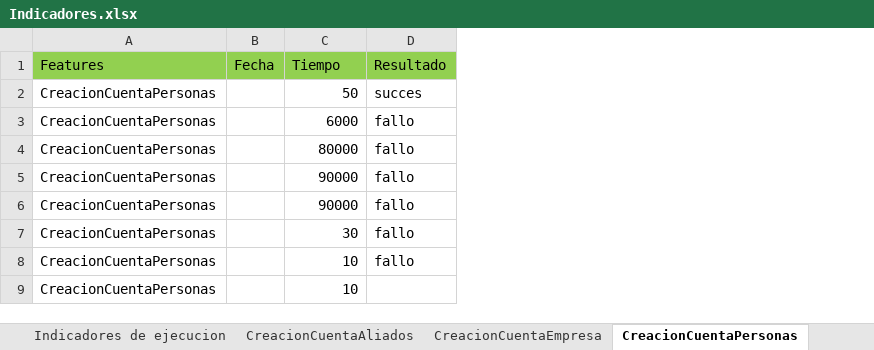
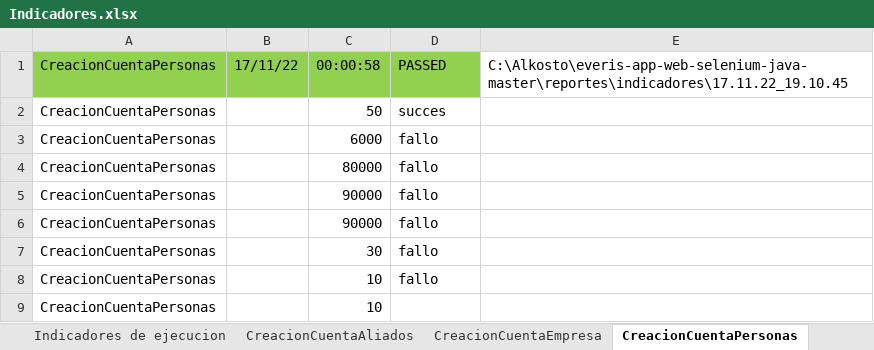
Before and after one commit to victor11234/everis-app-web-selenium-java-master, an Excel workbook: Indicadores.xlsx, sheet CreacionCuentaPersonas, drawn as a sheet; values as stored, in another font and other column widths than the file's, no borders; 1 other sheet too large or unreadable and not compared; removed rows and columns are numbered as before the commit, all else as after; the diff names each change by its address in the sheet, - before the commit and + after, or states it on an @@ line.

Commit message:
Se estabilizan los flujos de cuentas

```diff
--- a/Indicadores.xlsx (sheet CreacionCuentaPersonas)
+++ b/Indicadores.xlsx (sheet CreacionCuentaPersonas)
-column B, empty
+column B, empty
+column E, empty
-row 1: Features | Fecha | Tiempo | Resultado
+row 1: CreacionCuentaPersonas | 17/11/22 | 00:00:58 | PASSED | C:\Alkosto\everis-app-web-selenium-java-master\reportes\indicadores\17.11.22_19.10.45
```
Also changed, not shown: sheet CreacionCuentaEmpresa, sheet CreacionCuentaAliados, 44 other files.
